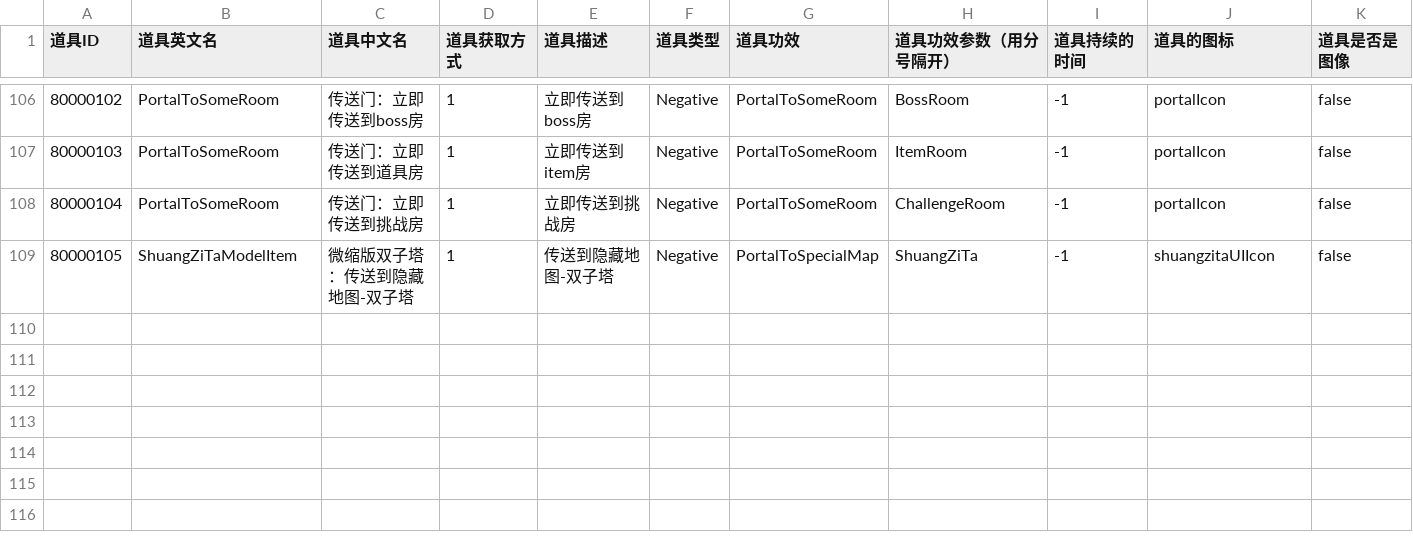
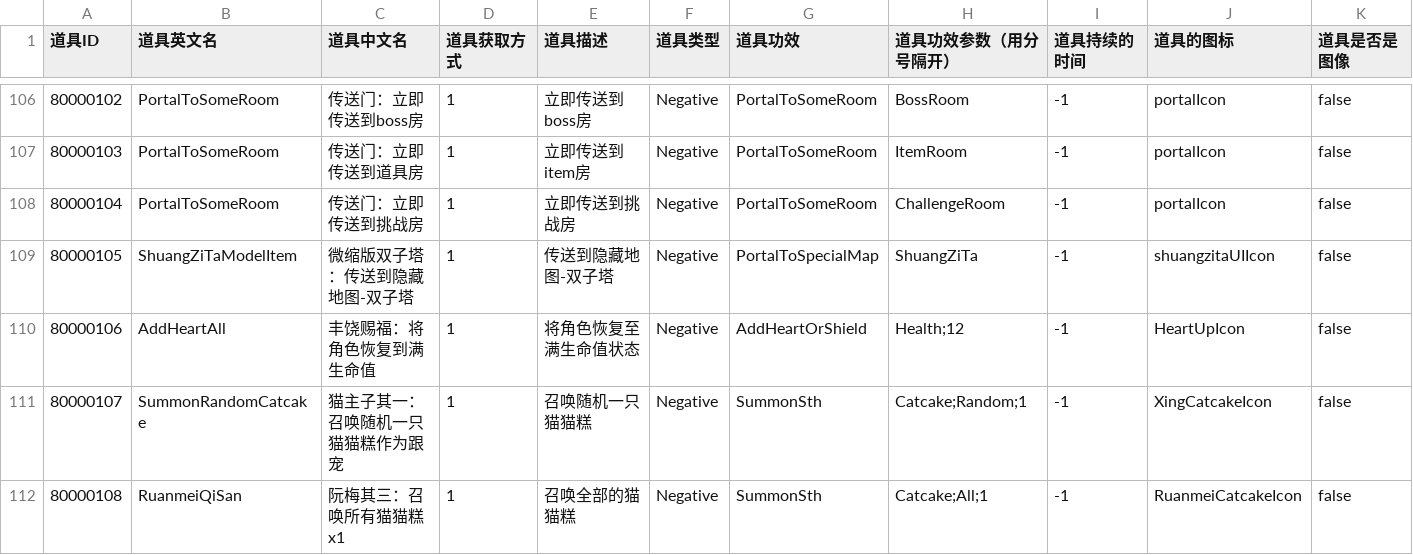
Before and after one commit to YYHHOrganization/GameDemo2024, a CSV file: Assets/Designer/CsvTable/RogueLike/RogueItemCSVFile.csv, drawn as a sheet; only a part is shown, gaps mark what is left out; rows hold the shown columns only; the diff names each change by its address in the sheet, - before the commit and + after, or states it on an @@ line.

```diff
--- a/Assets/Designer/CsvTable/RogueLike/RogueItemCSVFile.csv
+++ b/Assets/Designer/CsvTable/RogueLike/RogueItemCSVFile.csv
+row 110: 80000106 | AddHeartAll | 丰饶赐福：将角色恢复到满生命值 | 1 | 将角色恢复至满生命值状态 | Negative | AddHeartOrShield | Health;12 | -1 | HeartUpIcon | false
+row 111: 80000107 | SummonRandomCatcake | 猫主子其一：召唤随机一只猫猫糕作为跟宠 | 1 | 召唤随机一只猫猫糕 | Negative | SummonSth | Catcake;Random;1 | -1 | XingCatcakeIcon | false
+row 112: 80000108 | RuanmeiQiSan | 阮梅其三：召唤所有猫猫糕x1 | 1 | 召唤全部的猫猫糕 | Negative | SummonSth | Catcake;All;1 | -1 | RuanmeiCatcakeIcon | false
```
Also changed, not shown: 14 other files.
